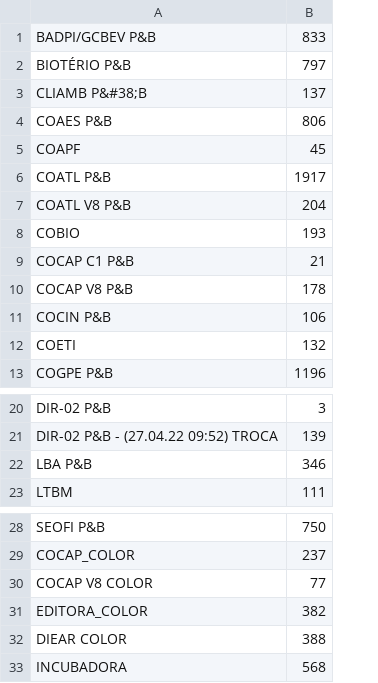
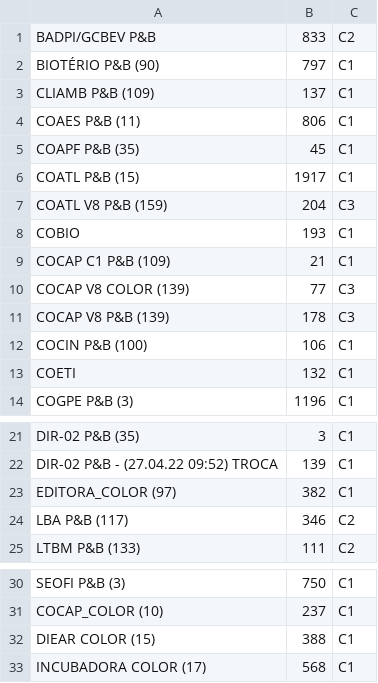
Before and after one commit to betito/printers-report, a CSV file: dashboard/src/assets/bases/abril-2022.csv, drawn as a sheet; only a part is shown, gaps mark what is left out; removed rows and columns are numbered as before the commit, all else as after; the diff names each change by its address in the sheet, - before the commit and + after, or states it on an @@ line.

```diff
--- a/dashboard/src/assets/bases/abril-2022.csv
+++ b/dashboard/src/assets/bases/abril-2022.csv
-column A, rows 1-13: BADPI/GCBEV P&B | BIOTÉRIO P&B | CLIAMB P&#38;B | COAES P&B | COAPF | COATL P&B | COATL V8 P&B | COBIO | COCAP C1 P&B | COCAP V8 P&B | COCIN P&B | COETI | COGPE P&B; rows 20-23: DIR-02 P&B | DIR-02 P&B - (27.04.22 09:52) TROCA | LBA P&B | LTBM; rows 28-29: SEOFI P&B | COCAP_COLOR; rows 32-33: DIEAR COLOR | INCUBADORA
+column A, rows 1-9: BADPI/GCBEV P&B | BIOTÉRIO P&B (90) | CLIAMB P&B (109) | COAES P&B (11) | COAPF P&B (35) | COATL P&B (15) | COATL V8 P&B (159) | COBIO | COCAP C1 P&B (109); rows 11-14: COCAP V8 P&B (139) | COCIN P&B (100) | COETI | COGPE P&B (3); rows 21-22: DIR-02 P&B (35) | DIR-02 P&B - (27.04.22 09:52) TROCA; rows 24-25: LBA P&B (117) | LTBM P&B (133); rows 30-33: SEOFI P&B (3) | COCAP_COLOR (10) | DIEAR COLOR (15) | INCUBADORA COLOR (17)
+column C, rows 1-9: C2 | C1 | C1 | C1 | C1 | C1 | C3 | C1 | C1; rows 11-14: C3 | C1 | C1 | C1; rows 21-22: C1 | C1; rows 24-25: C2 | C2; rows 30-33: all C1
@@ row 30 moved to row 10: COCAP V8 COLOR (139) @@
@@ row 31 moved to row 23: EDITORA_COLOR (97) @@
```
Also changed, not shown: dashboard/src/assets/bases/maio-2022.csv, 6 other files.
